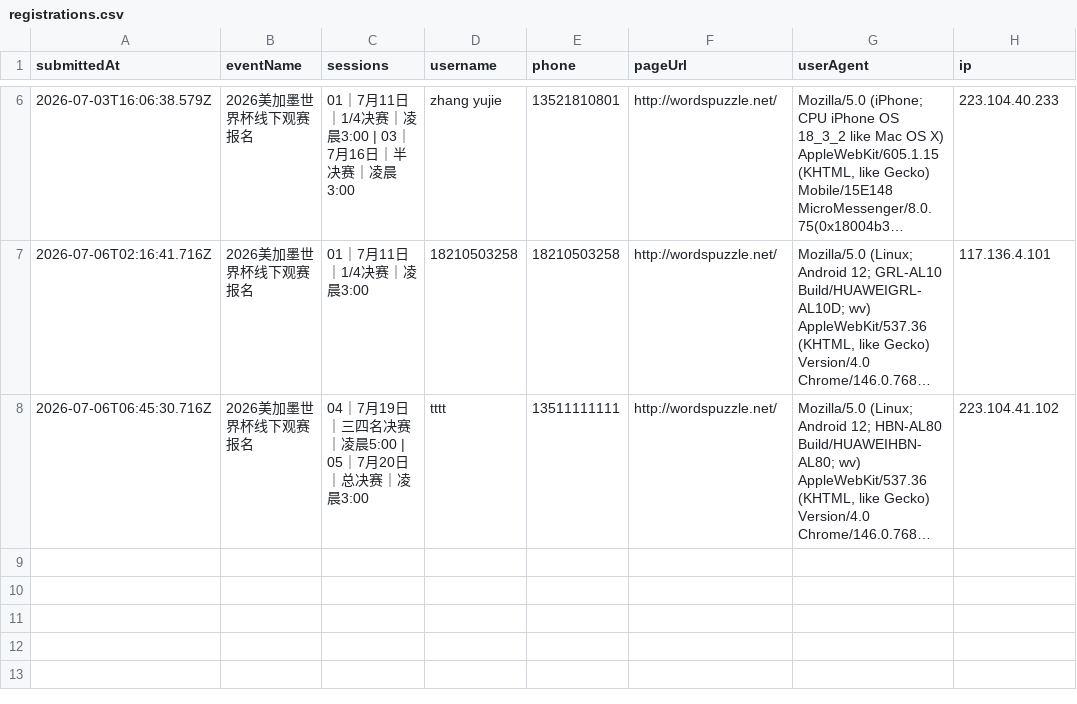
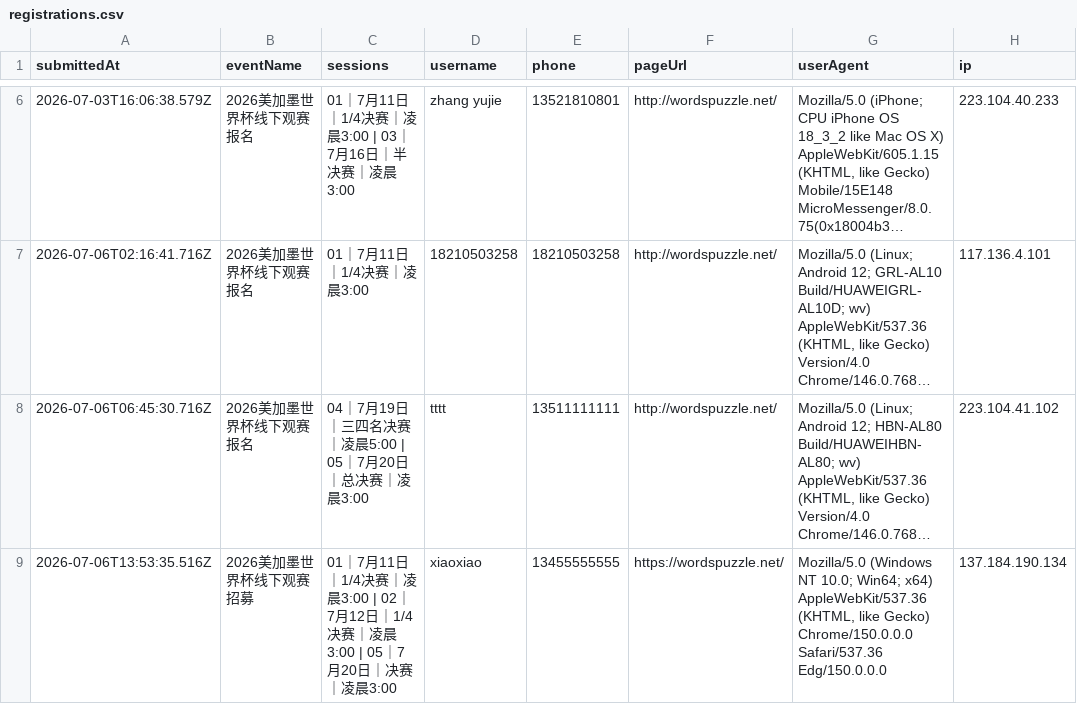
Before and after one commit to cicicrystal2026/huianshijiebeiguansai, a CSV file: data/registrations.csv, drawn as a sheet; only a part is shown, gaps mark what is left out; long unchanged cells end in …; the diff names each change by its address in the sheet, - before the commit and + after, or states it on an @@ line.

Commit message:
Add signup: xiaoxiao

```diff
--- a/data/registrations.csv
+++ b/data/registrations.csv
+row 9: 2026-07-06T13:53:35.516Z | 2026美加墨世界杯线下观赛招募 | 01｜7月11日｜1/4决赛｜凌晨3:00 | 02｜7月12日｜1/4决赛｜凌晨3:00 | 05｜7月20日｜决赛｜凌晨3:00 | xiaoxiao | 13455555555 | https://wordspuzzle.net/ | Mozilla/5.0 (Windows NT 10.0; Win64; x64) AppleWebKit/537.36 (KHTML, like Gecko) Chrome/150.0.0.0 Safari/537.36 Edg/150.0.0.0 | 137.184.190.134
```
